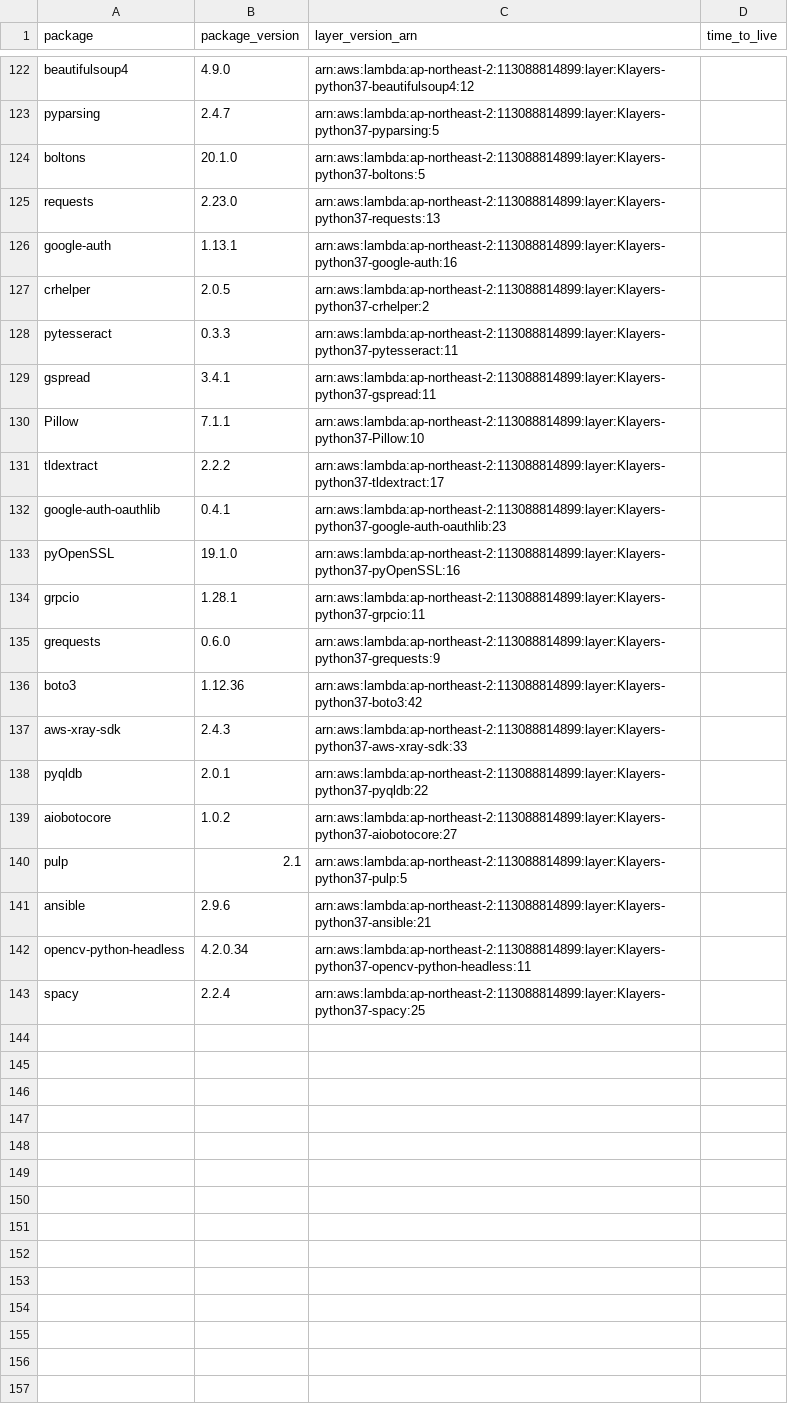
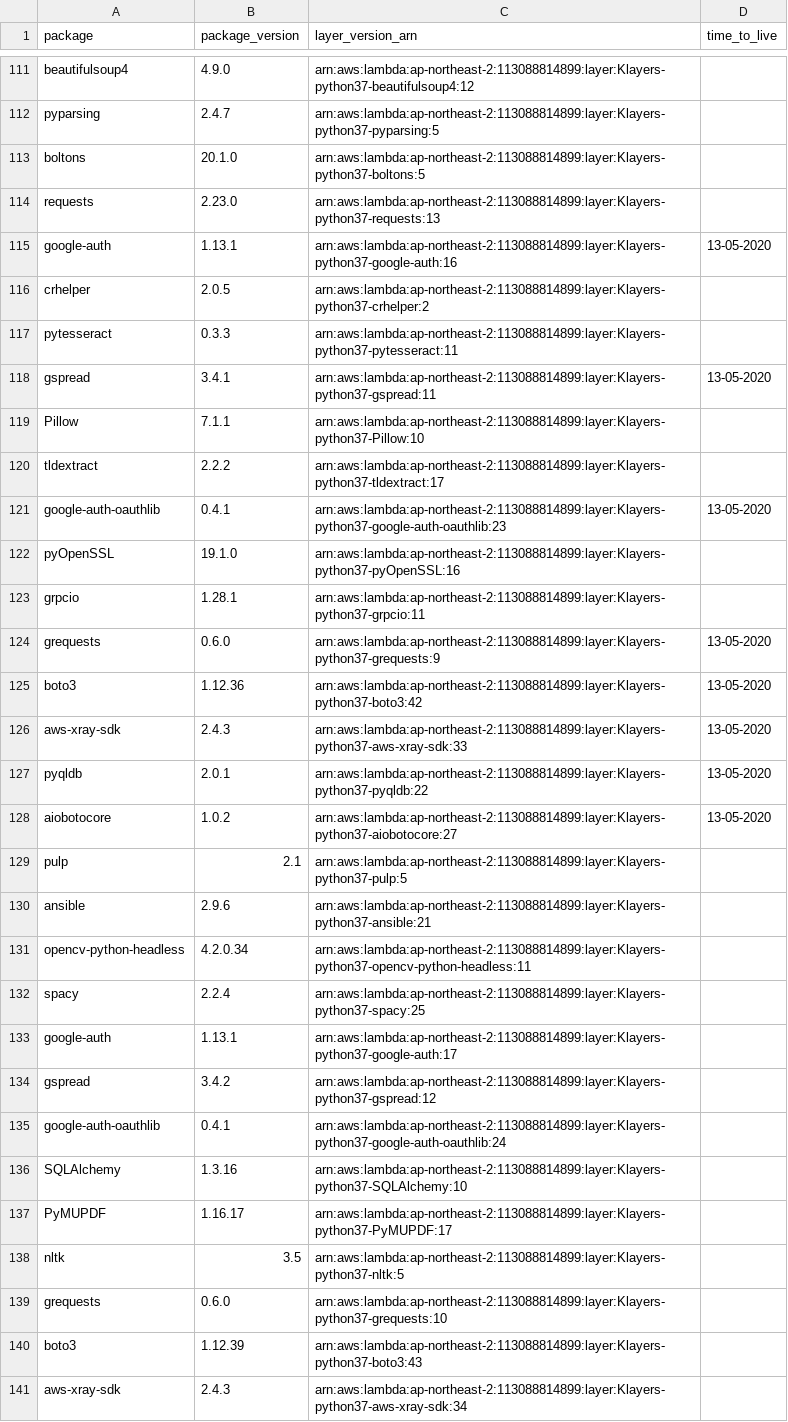
Before and after one commit to raffishquartan/Klayers, a CSV file: deployments/python3.7/arns/ap-northeast-2.csv, drawn as a sheet; only a part is shown, gaps mark what is left out; the diff covers the shown part only.

```diff
--- a/deployments/python3.7/arns/ap-northeast-2.csv
+++ b/deployments/python3.7/arns/ap-northeast-2.csv
@@ -125,16 +114,16 @@ boltons,20.1.0,arn:aws:lambda:ap-northeast-2:113088814899:layer:Klayers-python37
 requests,2.23.0,arn:aws:lambda:ap-northeast-2:113088814899:layer:Klayers-python37-requests:13,
-google-auth,1.13.1,arn:aws:lambda:ap-northeast-2:113088814899:layer:Klayers-python37-google-auth:16,
+google-auth,1.13.1,arn:aws:lambda:ap-northeast-2:113088814899:layer:Klayers-python37-google-auth:16,13-05-2020
 crhelper,2.0.5,arn:aws:lambda:ap-northeast-2:113088814899:layer:Klayers-python37-crhelper:2,
 pytesseract,0.3.3,arn:aws:lambda:ap-northeast-2:113088814899:layer:Klayers-python37-pytesseract:11,
-gspread,3.4.1,arn:aws:lambda:ap-northeast-2:113088814899:layer:Klayers-python37-gspread:11,
+gspread,3.4.1,arn:aws:lambda:ap-northeast-2:113088814899:layer:Klayers-python37-gspread:11,13-05-2020
 Pillow,7.1.1,arn:aws:lambda:ap-northeast-2:113088814899:layer:Klayers-python37-Pillow:10,
 tldextract,2.2.2,arn:aws:lambda:ap-northeast-2:113088814899:layer:Klayers-python37-tldextract:17,
-google-auth-oauthlib,0.4.1,arn:aws:lambda:ap-northeast-2:113088814899:layer:Klayers-python37-google-auth-oauthlib:23,
+google-auth-oauthlib,0.4.1,arn:aws:lambda:ap-northeast-2:113088814899:layer:Klayers-python37-google-auth-oauthlib:23,13-05-2020
 pyOpenSSL,19.1.0,arn:aws:lambda:ap-northeast-2:113088814899:layer:Klayers-python37-pyOpenSSL:16,
 grpcio,1.28.1,arn:aws:lambda:ap-northeast-2:113088814899:layer:Klayers-python37-grpcio:11,
-grequests,0.6.0,arn:aws:lambda:ap-northeast-2:113088814899:layer:Klayers-python37-grequests:9,
-boto3,1.12.36,arn:aws:lambda:ap-northeast-2:113088814899:layer:Klayers-python37-boto3:42,
-aws-xray-sdk,2.4.3,arn:aws:lambda:ap-northeast-2:113088814899:layer:Klayers-python37-aws-xray-sdk:33,
-pyqldb,2.0.1,arn:aws:lambda:ap-northeast-2:113088814899:layer:Klayers-python37-pyqldb:22,
-aiobotocore,1.0.2,arn:aws:lambda:ap-northeast-2:113088814899:layer:Klayers-python37-aiobotocore:27,
+grequests,0.6.0,arn:aws:lambda:ap-northeast-2:113088814899:layer:Klayers-python37-grequests:9,13-05-2020
+boto3,1.12.36,arn:aws:lambda:ap-northeast-2:113088814899:layer:Klayers-python37-boto3:42,13-05-2020
+aws-xray-sdk,2.4.3,arn:aws:lambda:ap-northeast-2:113088814899:layer:Klayers-python37-aws-xray-sdk:33,13-05-2020
+pyqldb,2.0.1,arn:aws:lambda:ap-northeast-2:113088814899:layer:Klayers-python37-pyqldb:22,13-05-2020
+aiobotocore,1.0.2,arn:aws:lambda:ap-northeast-2:113088814899:layer:Klayers-python37-aiobotocore:27,13-05-2020
 pulp,2.1,arn:aws:lambda:ap-northeast-2:113088814899:layer:Klayers-python37-pulp:5,
@@ -143 +132,10 @@ opencv-python-headless,4.2.0.34,arn:aws:lambda:ap-northeast-2:113088814899:layer
 spacy,2.2.4,arn:aws:lambda:ap-northeast-2:113088814899:layer:Klayers-python37-spacy:25,
+google-auth,1.13.1,arn:aws:lambda:ap-northeast-2:113088814899:layer:Klayers-python37-google-auth:17,
+gspread,3.4.2,arn:aws:lambda:ap-northeast-2:113088814899:layer:Klayers-python37-gspread:12,
+google-auth-oauthlib,0.4.1,arn:aws:lambda:ap-northeast-2:113088814899:layer:Klayers-python37-google-auth-oauthlib:24,
+SQLAlchemy,1.3.16,arn:aws:lambda:ap-northeast-2:113088814899:layer:Klayers-python37-SQLAlchemy:10,
+PyMUPDF,1.16.17,arn:aws:lambda:ap-northeast-2:113088814899:layer:Klayers-python37-PyMUPDF:17,
+nltk,3.5,arn:aws:lambda:ap-northeast-2:113088814899:layer:Klayers-python37-nltk:5,
+grequests,0.6.0,arn:aws:lambda:ap-northeast-2:113088814899:layer:Klayers-python37-grequests:10,
+boto3,1.12.39,arn:aws:lambda:ap-northeast-2:113088814899:layer:Klayers-python37-boto3:43,
+aws-xray-sdk,2.4.3,arn:aws:lambda:ap-northeast-2:113088814899:layer:Klayers-python37-aws-xray-sdk:34,
```
Also changed, not shown: 2 added rows, 11 removed rows and 3 edited cells elsewhere in this file, deployments/python3.7/arns/ap-east-1.csv, deployments/python3.7/arns/ap-northeast-1.csv, 26 other files.
